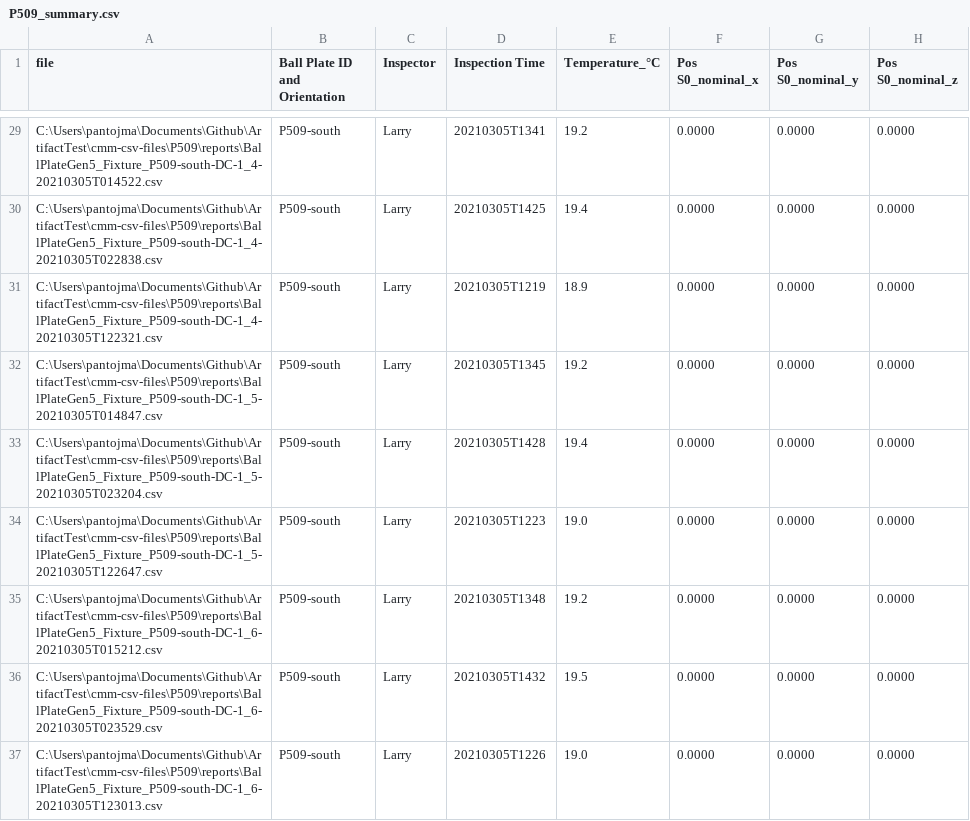
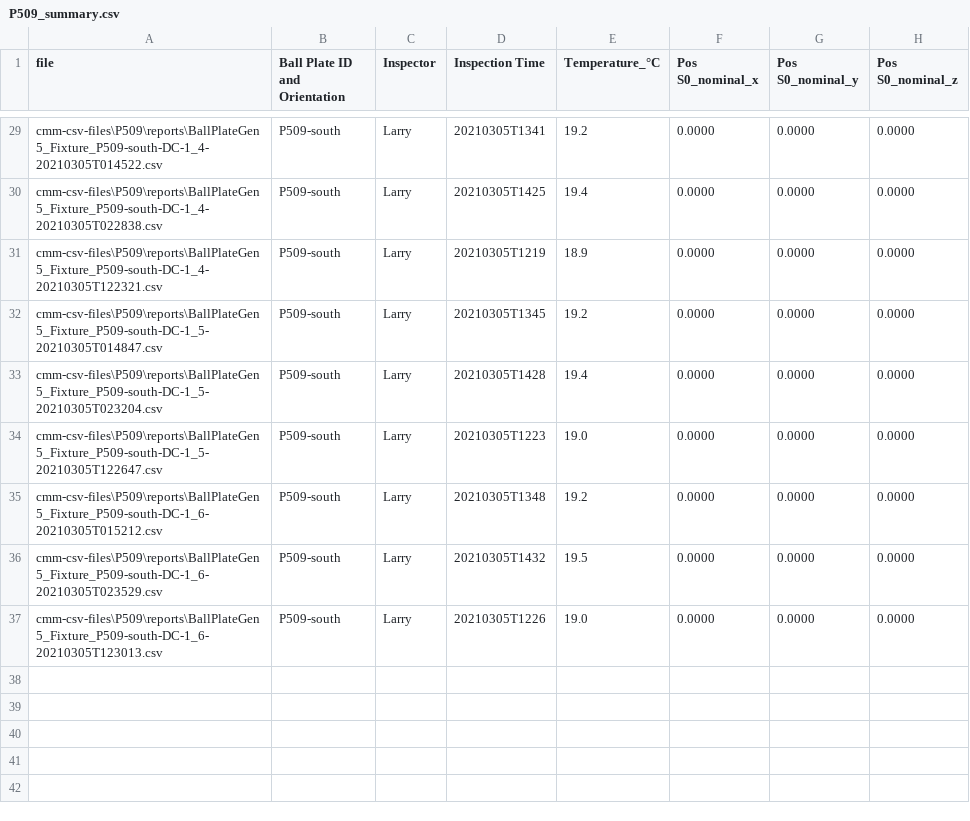
Before and after one commit to marcopantoja/ArtifactFileGenerator, a CSV file: cmm-csv-files/P509/Reports/P509_summary.csv, drawn as a sheet; only a part is shown, gaps mark what is left out; the diff covers the shown part only; the diff names each change by its address in the sheet, - before the commit and + after, or states it on an @@ line.

Commit message:
removed excess tabs recalculated artifact files removed old versions

```diff
--- a/cmm-csv-files/P509/Reports/P509_summary.csv
+++ b/cmm-csv-files/P509/Reports/P509_summary.csv
-A29 (file): C:\Users\pantojma\Documents\Github\ArtifactTest\cmm-csv-files\P509\reports\BallPlateGen5_Fixture_P509-south-DC-1_4-20210305T014522.csv
+A29 (file): cmm-csv-files\P509\reports\BallPlateGen5_Fixture_P509-south-DC-1_4-20210305T014522.csv
-A30 (file): C:\Users\pantojma\Documents\Github\ArtifactTest\cmm-csv-files\P509\reports\BallPlateGen5_Fixture_P509-south-DC-1_4-20210305T022838.csv
+A30 (file): cmm-csv-files\P509\reports\BallPlateGen5_Fixture_P509-south-DC-1_4-20210305T022838.csv
-A31 (file): C:\Users\pantojma\Documents\Github\ArtifactTest\cmm-csv-files\P509\reports\BallPlateGen5_Fixture_P509-south-DC-1_4-20210305T122321.csv
+A31 (file): cmm-csv-files\P509\reports\BallPlateGen5_Fixture_P509-south-DC-1_4-20210305T122321.csv
-A32 (file): C:\Users\pantojma\Documents\Github\ArtifactTest\cmm-csv-files\P509\reports\BallPlateGen5_Fixture_P509-south-DC-1_5-20210305T014847.csv
+A32 (file): cmm-csv-files\P509\reports\BallPlateGen5_Fixture_P509-south-DC-1_5-20210305T014847.csv
-A33 (file): C:\Users\pantojma\Documents\Github\ArtifactTest\cmm-csv-files\P509\reports\BallPlateGen5_Fixture_P509-south-DC-1_5-20210305T023204.csv
+A33 (file): cmm-csv-files\P509\reports\BallPlateGen5_Fixture_P509-south-DC-1_5-20210305T023204.csv
-A34 (file): C:\Users\pantojma\Documents\Github\ArtifactTest\cmm-csv-files\P509\reports\BallPlateGen5_Fixture_P509-south-DC-1_5-20210305T122647.csv
+A34 (file): cmm-csv-files\P509\reports\BallPlateGen5_Fixture_P509-south-DC-1_5-20210305T122647.csv
-A35 (file): C:\Users\pantojma\Documents\Github\ArtifactTest\cmm-csv-files\P509\reports\BallPlateGen5_Fixture_P509-south-DC-1_6-20210305T015212.csv
+A35 (file): cmm-csv-files\P509\reports\BallPlateGen5_Fixture_P509-south-DC-1_6-20210305T015212.csv
-A36 (file): C:\Users\pantojma\Documents\Github\ArtifactTest\cmm-csv-files\P509\reports\BallPlateGen5_Fixture_P509-south-DC-1_6-20210305T023529.csv
+A36 (file): cmm-csv-files\P509\reports\BallPlateGen5_Fixture_P509-south-DC-1_6-20210305T023529.csv
-A37 (file): C:\Users\pantojma\Documents\Github\ArtifactTest\cmm-csv-files\P509\reports\BallPlateGen5_Fixture_P509-south-DC-1_6-20210305T123013.csv
+A37 (file): cmm-csv-files\P509\reports\BallPlateGen5_Fixture_P509-south-DC-1_6-20210305T123013.csv
```
Also changed, not shown: 27 edited cells elsewhere in this file, cmm-csv-files/P509_no_backer/Reports/P509_no_backer_summary.csv, cmm-csv-files/P509_remount_20211207/Reports/P509_remount_20211207_summary.csv, 10 other files.
